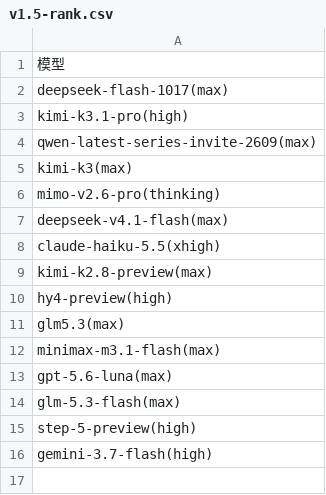
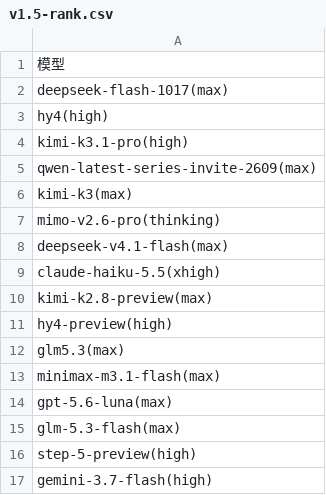
Before and after one commit to snnh/code_bench, a CSV file: docs/data/code_bench/v1.5-rank.csv, drawn as a sheet; the diff names each change by its address in the sheet, - before the commit and + after, or states it on an @@ line.

```diff
--- a/docs/data/code_bench/v1.5-rank.csv
+++ b/docs/data/code_bench/v1.5-rank.csv
+row 3: hy4(high)
```
Also changed, not shown: docs/data/code_bench/v1.5-full-v3.csv, 5 other files.
